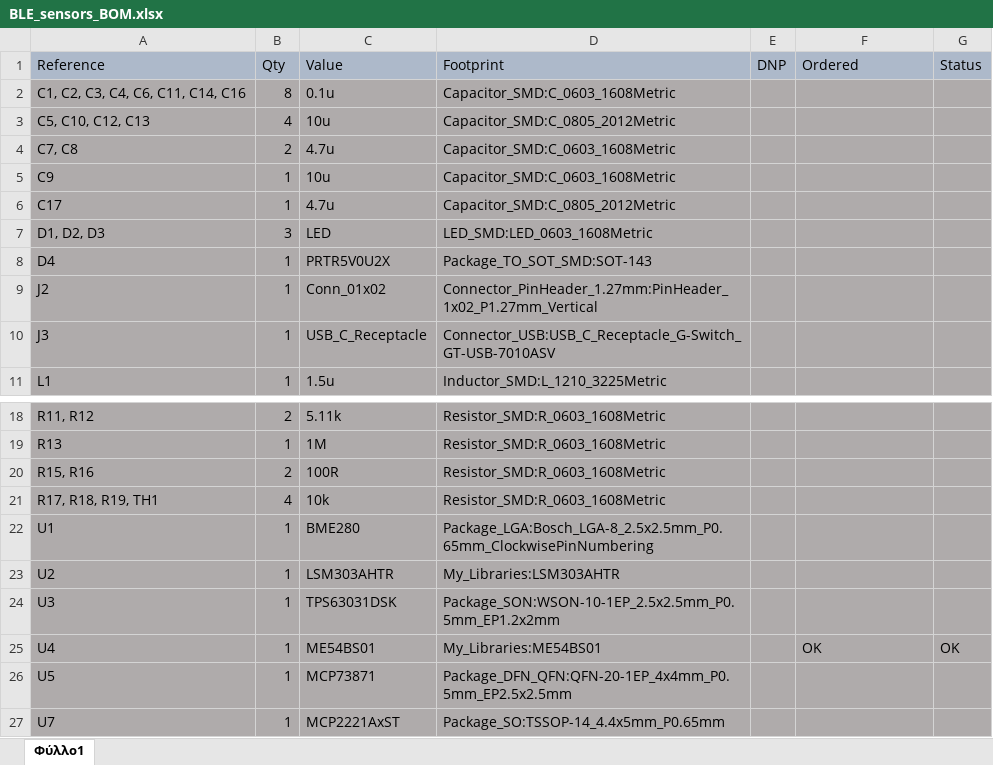
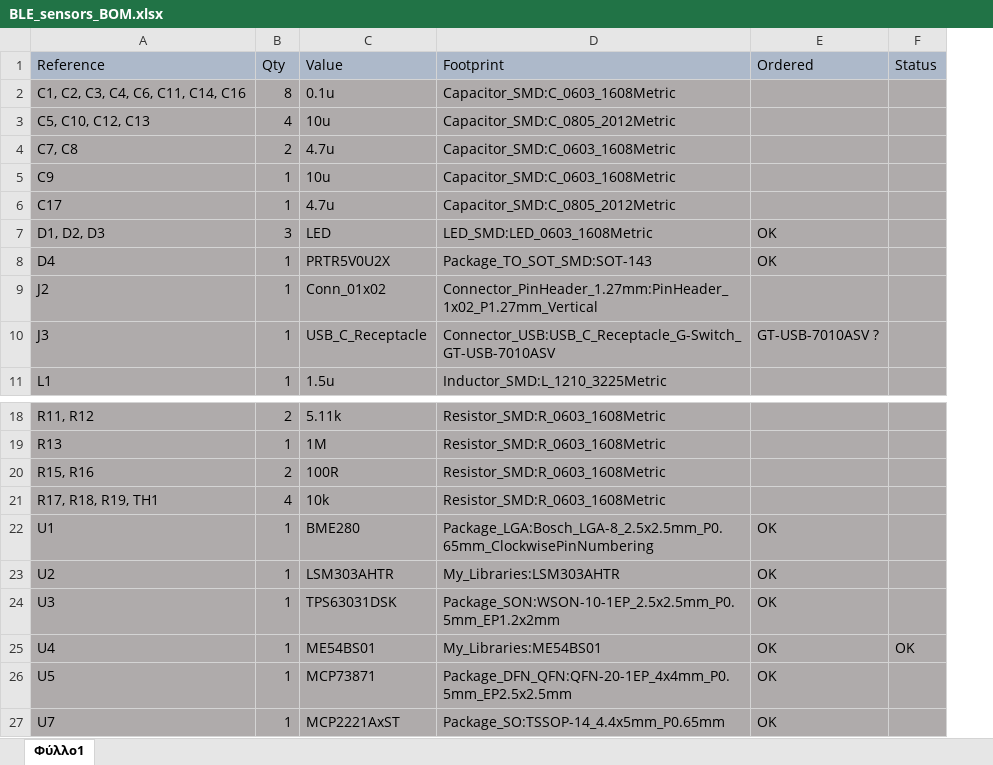
Before and after one commit to thanvas81/BLE_sensors, an Excel workbook: BLE_sensors_pcb/BOM/BLE_sensors_BOM.xlsx, sheet Φύλλο1, drawn as a sheet; only a part is shown, gaps mark what is left out; values as stored, in another font and other column widths than the file's, no borders; removed rows and columns are numbered as before the commit, all else as after; the diff names each change by its address in the sheet, - before the commit and + after, or states it on an @@ line.

```diff
--- a/BLE_sensors_pcb/BOM/BLE_sensors_BOM.xlsx (sheet Φύλλο1)
+++ b/BLE_sensors_pcb/BOM/BLE_sensors_BOM.xlsx (sheet Φύλλο1)
-column E (DNP), empty
-E7:E8 (Ordered): (empty)
+E7:E8 (Ordered): OK
-E10 (Ordered): (empty)
+E10 (Ordered): GT-USB-7010ASV ?
-E22:E24 (Ordered): (empty)
+E22:E24 (Ordered): OK
-E26 (Ordered): (empty)
+E26 (Ordered): OK
-E27 (Ordered): (empty)
+E27 (Ordered): ΟΚ
```
Also changed, not shown: 23 other files.
